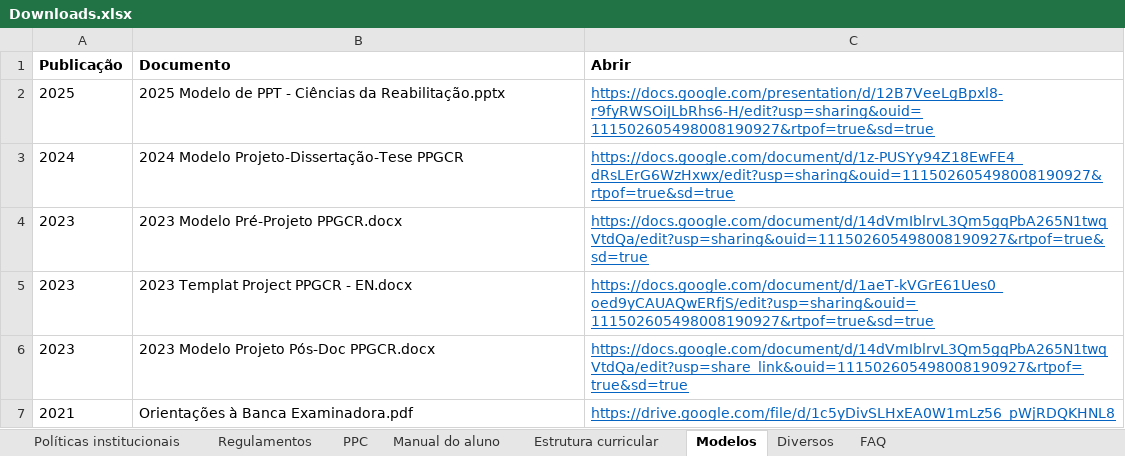
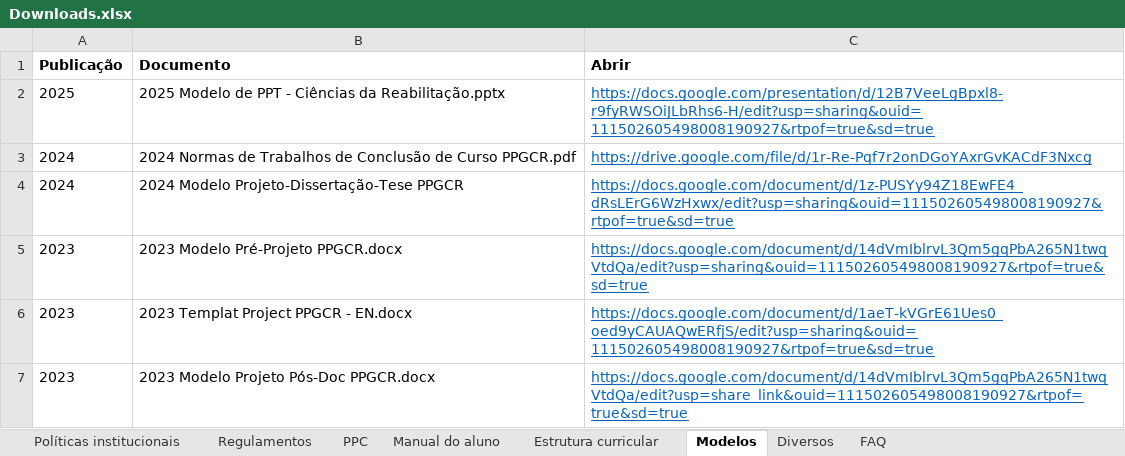
Before and after one commit to ppgcr-unisuam/observatoriocr, an Excel workbook: PPG/Downloads.xlsx, sheet Modelos, drawn as a sheet; only a part is shown; the shorter side is filled out with more unchanged rows; values as stored, in another font and other column widths than the file's, no borders; the diff names each change by its address in the sheet, - before the commit and + after, or states it on an @@ line.

```diff
--- a/PPG/Downloads.xlsx (sheet Modelos)
+++ b/PPG/Downloads.xlsx (sheet Modelos)
+row 3: 2024 | 2024 Normas de Trabalhos de Conclusão de Curso PPGCR.pdf | https://drive.google.com/file/d/1r-Re-Pqf7r2onDGoYAxrGvKACdF3Nxcg
```
Also changed, not shown: docs/PPG/Downloads.xlsx, 51 other files.
